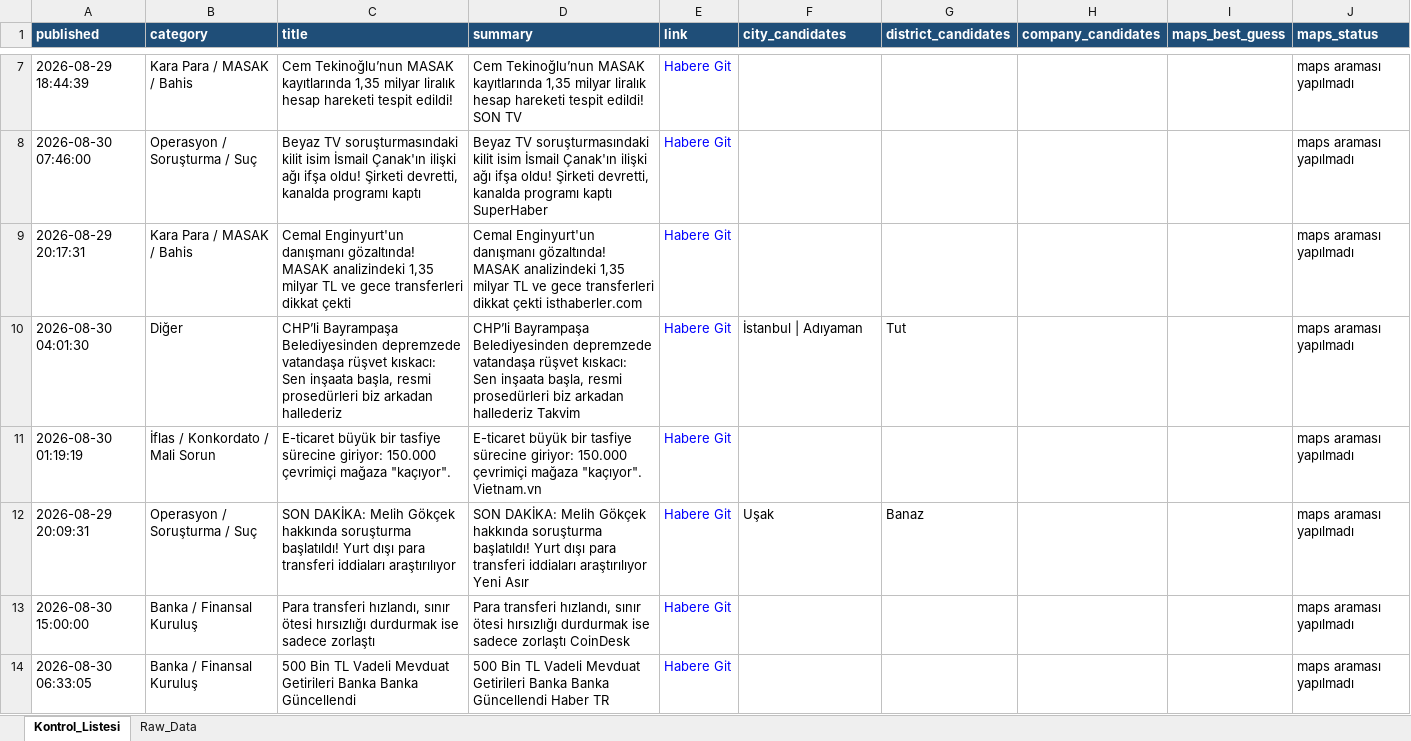
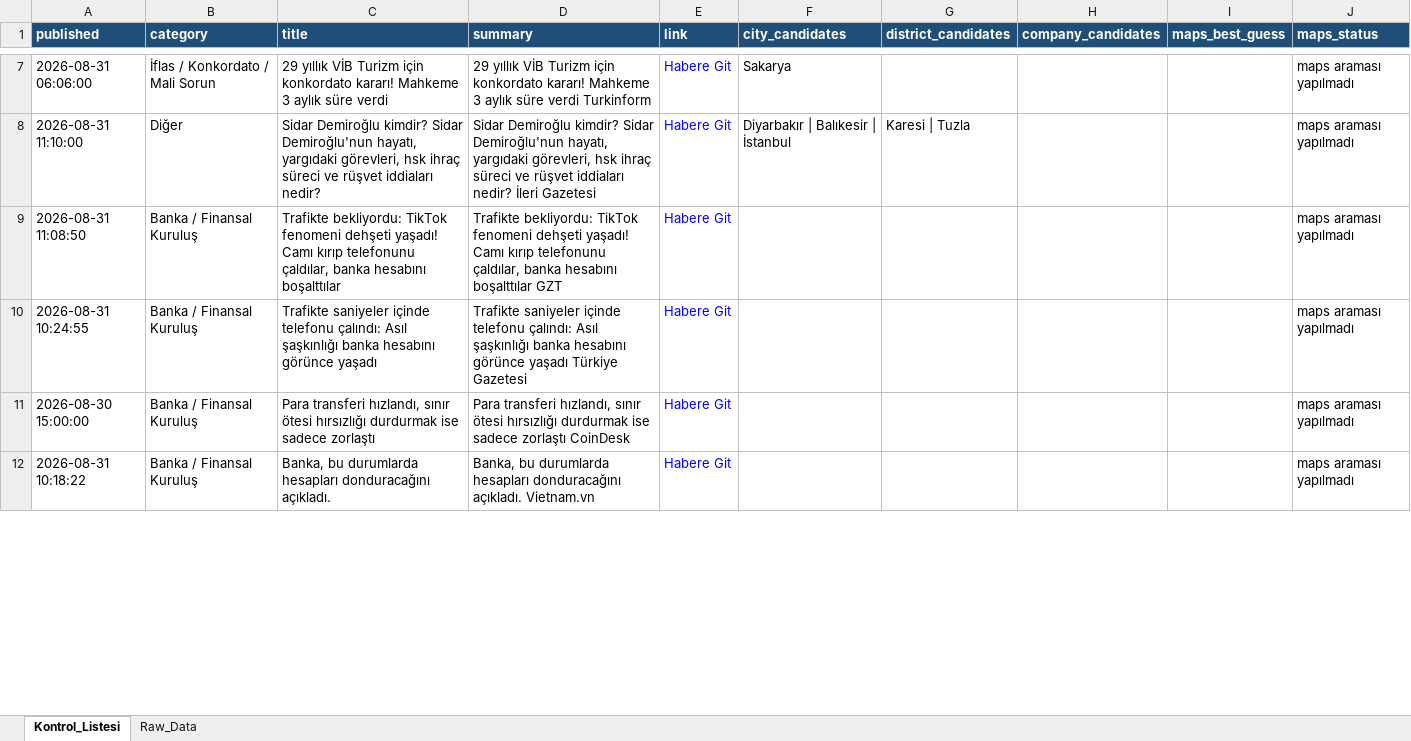
Before and after one commit to 19982109/haber-risk-monitor, an Excel workbook: data/haberler_final.xlsx, sheet Kontrol_Listesi, drawn as a sheet; only a part is shown, gaps mark what is left out; values as stored, in another font and other column widths than the file's, no borders; removed rows and columns are numbered as before the commit, all else as after; the diff covers the shown part only; the diff names each change by its address in the sheet, - before the commit and + after, or states it on an @@ line.

```diff
--- a/data/haberler_final.xlsx (sheet Kontrol_Listesi)
+++ b/data/haberler_final.xlsx (sheet Kontrol_Listesi)
+row 7: 2026-08-31 06:06:00 | İflas / Konkordato / Mali Sorun | 29 yıllık VİB Turizm için konkordato kararı! Mahkeme 3 aylık süre verdi | 29 yıllık VİB Turizm için konkordato kararı! Mahkeme 3 aylık süre verdi Turkinform | Habere Git | Sakarya |  |  |  | maps araması yapılmadı
+row 8: 2026-08-31 11:10:00 | Diğer | Sidar Demiroğlu kimdir? Sidar Demiroğlu'nun hayatı, yargıdaki görevleri, hsk ihraç süreci ve rüşvet iddiaları nedir? | Sidar Demiroğlu kimdir? Sidar Demiroğlu'nun hayatı, yargıdaki görevleri, hsk ihraç süreci ve rüşvet iddiaları nedir? İleri Gazetesi | Habere Git | Diyarbakır | Balıkesir | İstanbul | Karesi | Tuzla |  |  | maps araması yapılmadı
-A9 (published): 2026-08-29 18:44:39
+A9 (published): 2026-08-31 11:08:50
-B9 (category): Kara Para / MASAK / Bahis
+B9 (category): Banka / Finansal Kuruluş
-C9 (title): Cem Tekinoğlu’nun MASAK kayıtlarında 1,35 milyar liralık hesap hareketi tespit edildi!
+C9 (title): Trafikte bekliyordu: TikTok fenomeni dehşeti yaşadı! Camı kırıp telefonunu çaldılar, banka hesabını boşalttılar
-D9 (summary): Cem Tekinoğlu’nun MASAK kayıtlarında 1,35 milyar liralık hesap hareketi tespit edildi! SON TV
+D9 (summary): Trafikte bekliyordu: TikTok fenomeni dehşeti yaşadı! Camı kırıp telefonunu çaldılar, banka hesabını boşalttılar GZT
-row 8: 2026-08-30 07:46:00 | Operasyon / Soruşturma / Suç | Beyaz TV soruşturmasındaki kilit isim İsmail Çanak'ın ilişki ağı ifşa oldu! Şirketi devretti, kanalda programı kaptı | Beyaz TV soruşturmasındaki kilit isim İsmail Çanak'ın ilişki ağı ifşa oldu! Şirketi devretti, kanalda programı kaptı SuperHaber | Habere Git |  |  |  |  | maps araması yapılmadı
-A10 (published): 2026-08-29 20:17:31
+A10 (published): 2026-08-31 10:24:55
-B10 (category): Kara Para / MASAK / Bahis
+B10 (category): Banka / Finansal Kuruluş
-C10 (title): Cemal Enginyurt'un danışmanı gözaltında! MASAK analizindeki 1,35 milyar TL ve gece transferleri dikkat çekti
+C10 (title): Trafikte saniyeler içinde telefonu çalındı: Asıl şaşkınlığı banka hesabını görünce yaşadı
-D10 (summary): Cemal Enginyurt'un danışmanı gözaltında! MASAK analizindeki 1,35 milyar TL ve gece transferleri dikkat çekti isthaberler.com
+D10 (summary): Trafikte saniyeler içinde telefonu çalındı: Asıl şaşkınlığı banka hesabını görünce yaşadı Türkiye Gazetesi
-row 10: 2026-08-30 04:01:30 | Diğer | CHP’li Bayrampaşa Belediyesinden depremzede vatandaşa rüşvet kıskacı: Sen inşaata başla, resmi prosedürleri biz arkadan hallederiz | CHP’li Bayrampaşa Belediyesinden depremzede vatandaşa rüşvet kıskacı: Sen inşaata başla, resmi prosedürleri biz arkadan hallederiz Takvim | Habere Git | İstanbul | Adıyaman | Tut |  |  | maps araması yapılmadı
-row 11: 2026-08-30 01:19:19 | İflas / Konkordato / Mali Sorun | E-ticaret büyük bir tasfiye sürecine giriyor: 150.000 çevrimiçi mağaza "kaçıyor". | E-ticaret büyük bir tasfiye sürecine giriyor: 150.000 çevrimiçi mağaza "kaçıyor". Vietnam.vn | Habere Git |  |  |  |  | maps araması yapılmadı
-row 12: 2026-08-29 20:09:31 | Operasyon / Soruşturma / Suç | SON DAKİKA: Melih Gökçek hakkında soruşturma başlatıldı! Yurt dışı para transferi iddiaları araştırılıyor | SON DAKİKA: Melih Gökçek hakkında soruşturma başlatıldı! Yurt dışı para transferi iddiaları araştırılıyor Yeni Asır | Habere Git | Uşak | Banaz |  |  | maps araması yapılmadı
-A12 (published): 2026-08-30 06:33:05
+A12 (published): 2026-08-31 10:18:22
-C12 (title): 500 Bin TL Vadeli Mevduat Getirileri Banka Banka Güncellendi
+C12 (title): Banka, bu durumlarda hesapları donduracağını açıkladı.
-D12 (summary): 500 Bin TL Vadeli Mevduat Getirileri Banka Banka Güncellendi Haber TR
+D12 (summary): Banka, bu durumlarda hesapları donduracağını açıkladı. Vietnam.vn
```
Also changed, not shown: 16 added rows, 6 removed rows and 16 edited cells elsewhere in this sheet, sheet Raw_Data, 1 other file.
